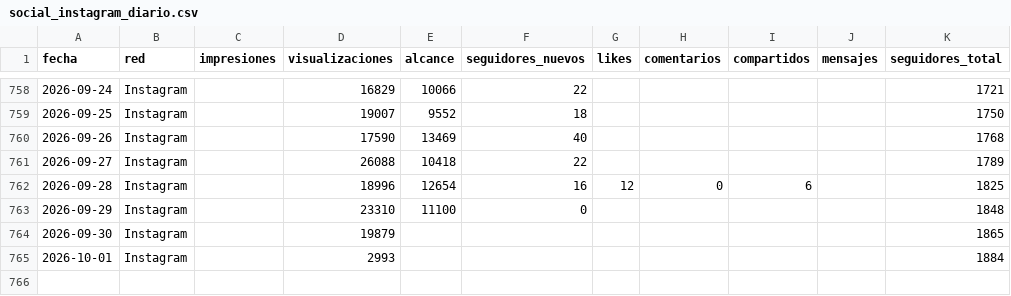
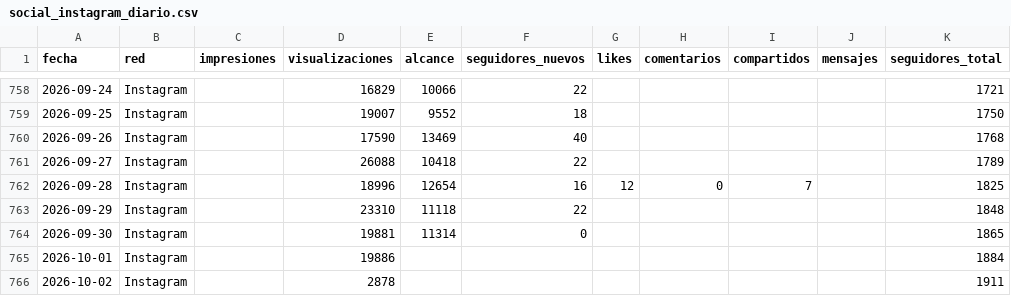
Before and after one commit to WeRise-ESP/dashboard-reversal, a CSV file: data/historico_social/social_instagram_diario.csv, drawn as a sheet; only a part is shown, gaps mark what is left out.

```diff
--- a/data/historico_social/social_instagram_diario.csv
+++ b/data/historico_social/social_instagram_diario.csv
@@ -761,5 +761,6 @@ fecha,red,impresiones,visualizaciones,alcance,seguidores_nuevos,likes,comentario
 2026-09-27,Instagram,,26088,10418,22,,,,,1789
-2026-09-28,Instagram,,18996,12654,16,12,0,6,,1825
-2026-09-29,Instagram,,23310,11100,0,,,,,1848
-2026-09-30,Instagram,,19879,,,,,,,1865
-2026-10-01,Instagram,,2993,,,,,,,1884
+2026-09-28,Instagram,,18996,12654,16,12,0,7,,1825
+2026-09-29,Instagram,,23310,11118,22,,,,,1848
+2026-09-30,Instagram,,19881,11314,0,,,,,1865
+2026-10-01,Instagram,,19886,,,,,,,1884
+2026-10-02,Instagram,,2878,,,,,,,1911
```
Also changed, not shown: data/historico_social/social_facebook_diario.csv, data/historico_social/social_instagram_demografia.csv, 1 other file.
